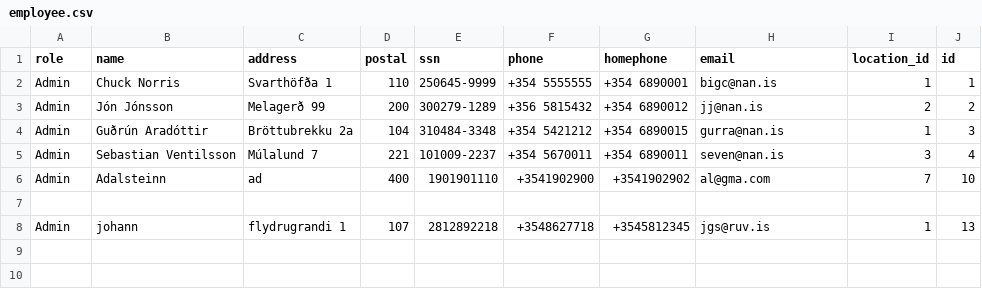
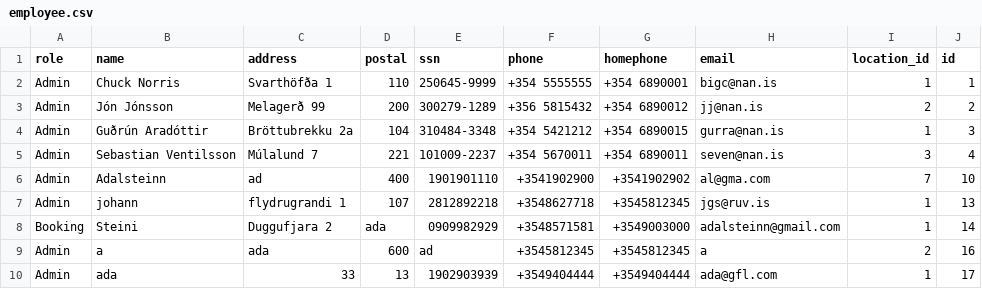
Before and after one commit to HyperBuff/SC-T-113-VLN1-Hopur53, a CSV file: data/employee.csv, drawn as a sheet; removed rows and columns are numbered as before the commit, all else as after; the diff names each change by its address in the sheet, - before the commit and + after, or states it on an @@ line.

```diff
--- a/data/employee.csv
+++ b/data/employee.csv
-row 7: (empty)
+row 8: Booking | Steini | Duggufjara 2 | ada | 0909982929 | +3548571581 | +3549003000 | adalsteinn@gmail.com | 1 | 14
+row 9: Admin | a | ada | 600 | ad | +3545812345 | +3545812345 | a | 2 | 16
+row 10: Admin | ada | 33 | 13 | 1902903939 | +3549404444 | +3549404444 | ada@gfl.com | 1 | 17
```
Also changed, not shown: 3 other files.
